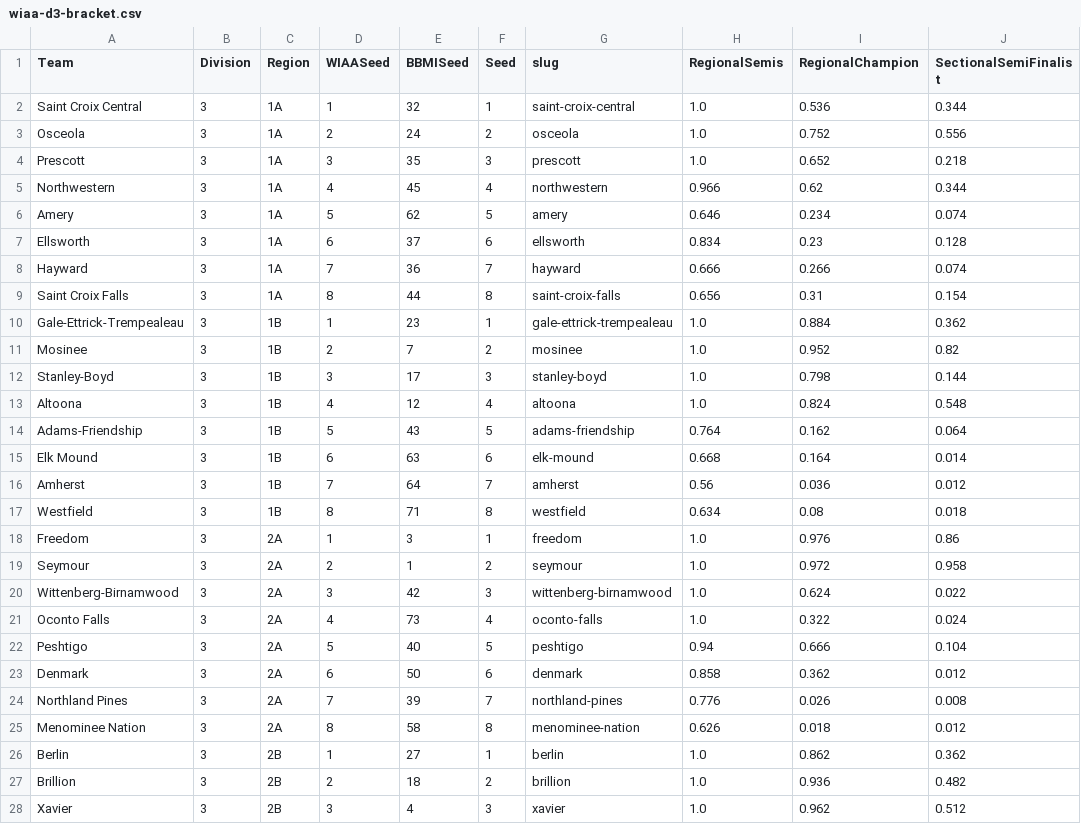
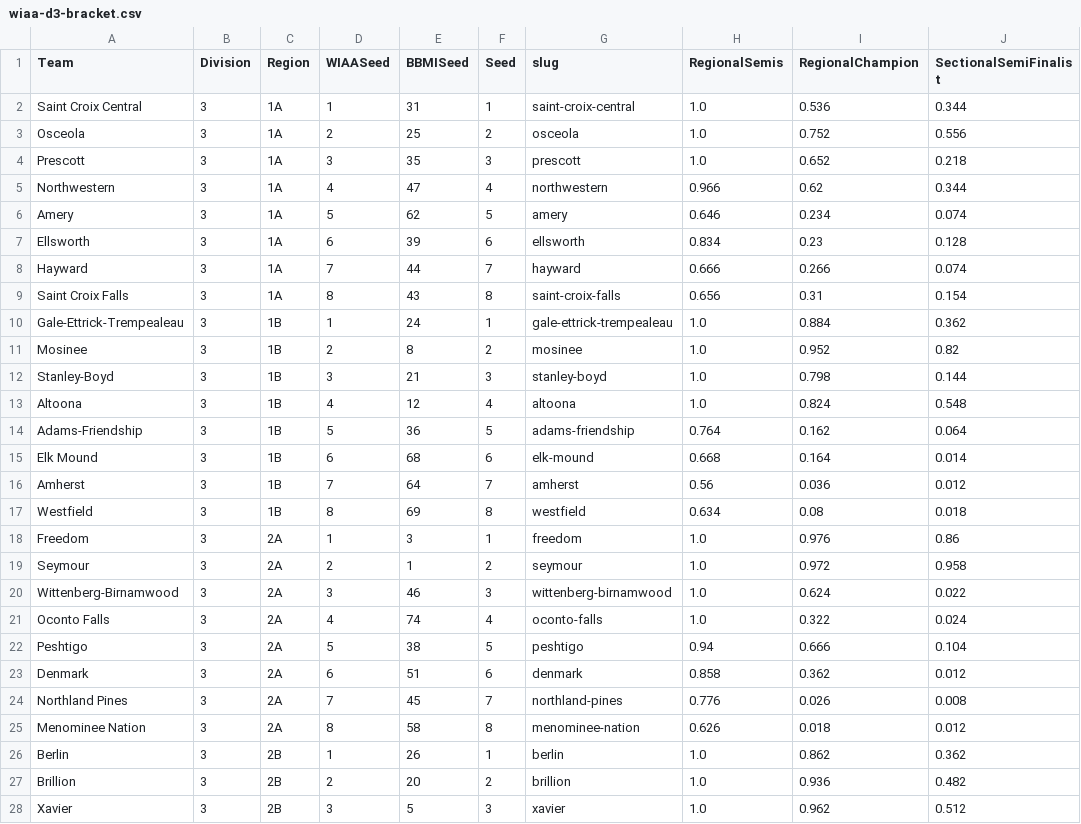
Before and after one commit to andrewbrantner-wq/bbmi, a CSV file: src/data/wiaa-seeding/wiaa-d3-bracket.csv, drawn as a sheet; only a part is shown; the diff covers the shown part only; the diff names each change by its address in the sheet, - before the commit and + after, or states it on an @@ line.

```diff
--- a/src/data/wiaa-seeding/wiaa-d3-bracket.csv
+++ b/src/data/wiaa-seeding/wiaa-d3-bracket.csv
-E2 (BBMISeed): 32
+E2 (BBMISeed): 31
-E3 (BBMISeed): 24
+E3 (BBMISeed): 25
-E5 (BBMISeed): 45
+E5 (BBMISeed): 47
-E7 (BBMISeed): 37
+E7 (BBMISeed): 39
-E8 (BBMISeed): 36
+E8 (BBMISeed): 44
-E9 (BBMISeed): 44
+E9 (BBMISeed): 43
-E10 (BBMISeed): 23
+E10 (BBMISeed): 24
-E11 (BBMISeed): 7
+E11 (BBMISeed): 8
-E12 (BBMISeed): 17
+E12 (BBMISeed): 21
-E14 (BBMISeed): 43
+E14 (BBMISeed): 36
-E15 (BBMISeed): 63
+E15 (BBMISeed): 68
-E17 (BBMISeed): 71
+E17 (BBMISeed): 69
-E20 (BBMISeed): 42
+E20 (BBMISeed): 46
-E21 (BBMISeed): 73
+E21 (BBMISeed): 74
-E22 (BBMISeed): 40
+E22 (BBMISeed): 38
-E23 (BBMISeed): 50
+E23 (BBMISeed): 51
-E24 (BBMISeed): 39
+E24 (BBMISeed): 45
-E26 (BBMISeed): 27
+E26 (BBMISeed): 26
-E27 (BBMISeed): 18
+E27 (BBMISeed): 20
-E28 (BBMISeed): 4
+E28 (BBMISeed): 5
```
Also changed, not shown: 35 edited cells elsewhere in this file, src/data/betting-lines/games.csv, src/data/rankings/rankings.csv, 23 other files.
